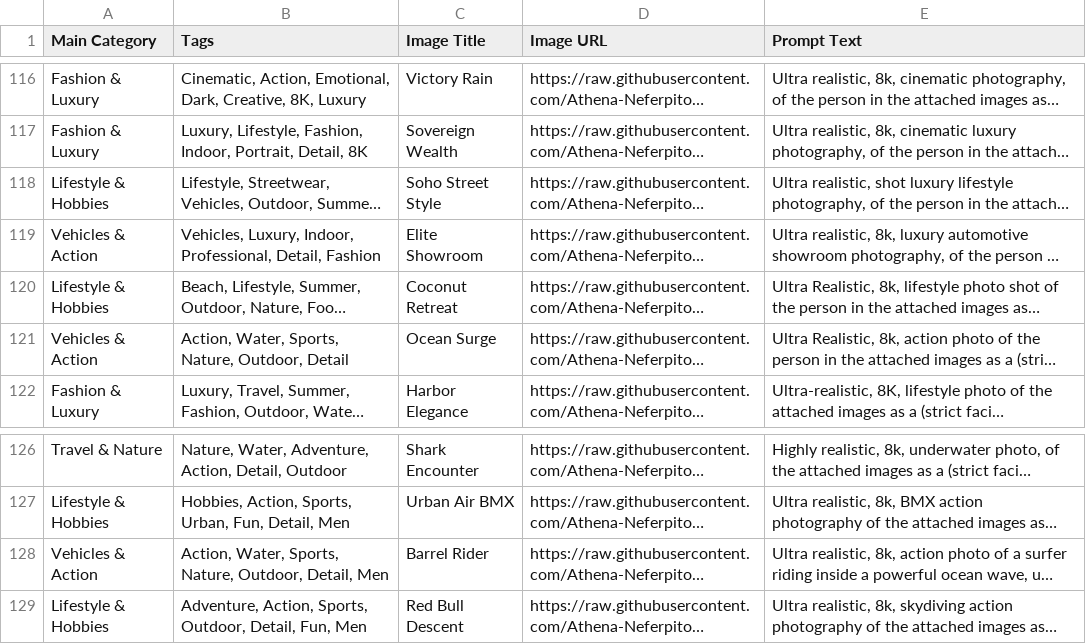
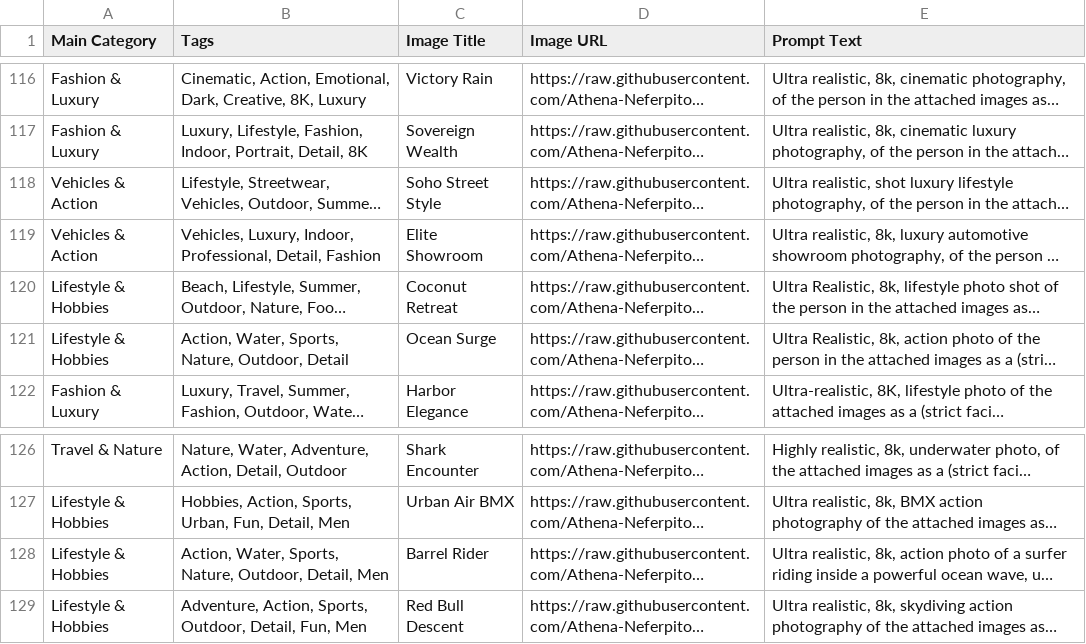
Before and after one commit to Athena-Neferpitou/1awelapp-tsiwrat, a CSV file: kloud_datta/Kloud_datta.csv, drawn as a sheet; only a part is shown, gaps mark what is left out; long unchanged cells end in …; the diff names each change by its address in the sheet, - before the commit and + after, or states it on an @@ line.

Commit message:
Add files via upload

```diff
--- a/kloud_datta/Kloud_datta.csv
+++ b/kloud_datta/Kloud_datta.csv
-A118 (Main Category): Lifestyle & Hobbies
+A118 (Main Category): Vehicles & Action
-A121 (Main Category): Vehicles & Action
+A121 (Main Category): Lifestyle & Hobbies
-A128 (Main Category): Vehicles & Action
+A128 (Main Category): Lifestyle & Hobbies
```
